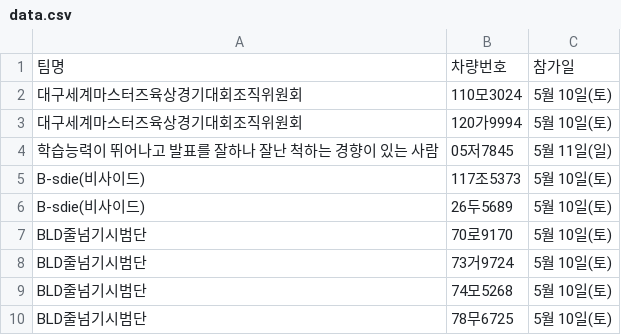
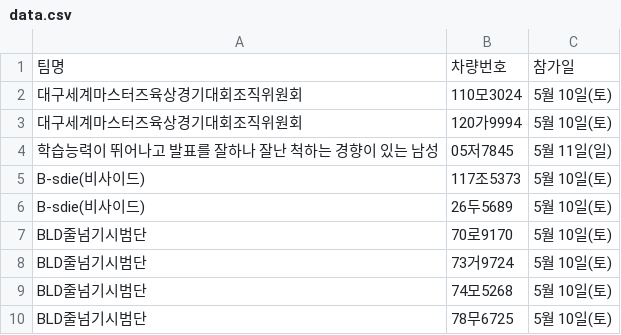
Before and after one commit to ahnonine/pdf_parking, a CSV file: data.csv, drawn as a sheet; only a part is shown.

Commit message:
Update data.csv

```diff
--- a/data.csv
+++ b/data.csv
@@ -3,3 +3,3 @@
 대구세계마스터즈육상경기대회조직위원회,120가9994,5월 10일(토)
-학습능력이 뛰어나고 발표를 잘하나 잘난 척하는 경향이 있는 사람,05저7845,5월 11일(일)
+학습능력이 뛰어나고 발표를 잘하나 잘난 척하는 경향이 있는 남성,05저7845,5월 11일(일)
 B-sdie(비사이드),117조5373,5월 10일(토)
```
